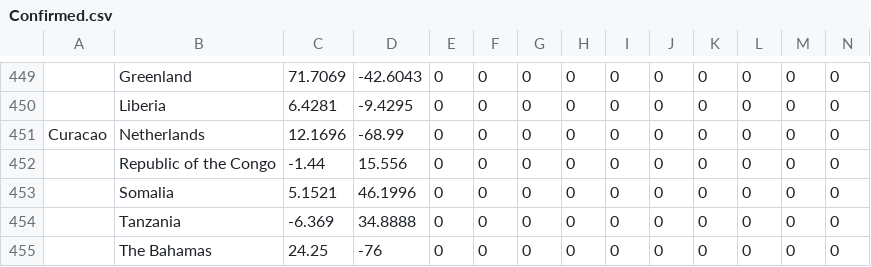
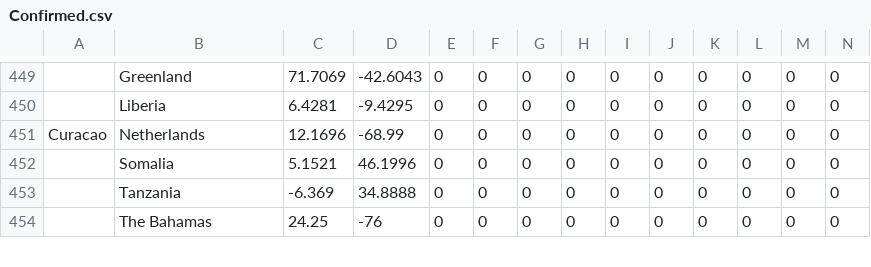
Before and after one commit to maxwell-yaron/covid-19, a CSV file: resources/Confirmed.csv, drawn as a sheet; only a part is shown, gaps mark what is left out; rows hold the shown columns only; the diff names each change by its address in the sheet, - before the commit and + after, or states it on an @@ line.

```diff
--- a/resources/Confirmed.csv
+++ b/resources/Confirmed.csv
-row 452:  | Republic of the Congo | -1.44 | 15.556 | 0 | 0 | 0 | 0 | 0 | 0 | 0 | 0 | 0 | 0
```
Also changed, not shown: resources/Deaths.csv, resources/Recovered.csv, 1 other file.
